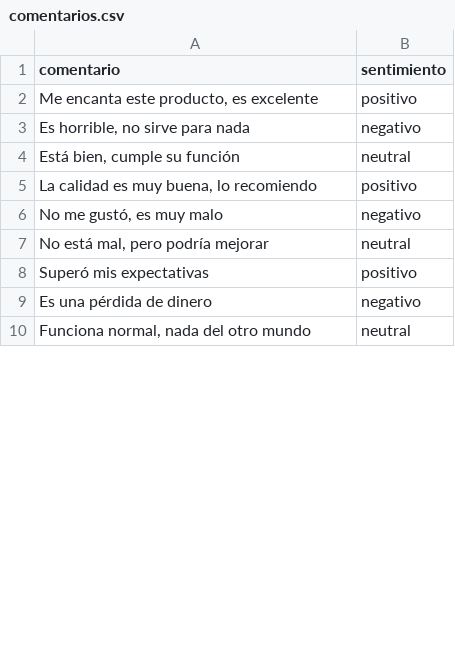
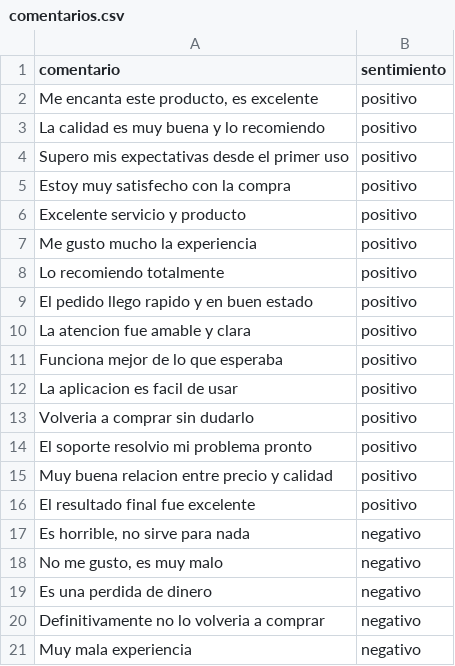
Before and after one commit to Pablito7sis/Analisis_de_sentimientos, a CSV file: comentarios.csv, drawn as a sheet; only a part is shown; the shorter side is filled out with more unchanged rows; the diff covers the shown part only.

```diff
--- a/comentarios.csv
+++ b/comentarios.csv
@@ -2,8 +2,20 @@ comentario,sentimiento
 "Me encanta este producto, es excelente",positivo
+"La calidad es muy buena y lo recomiendo",positivo
+"Supero mis expectativas desde el primer uso",positivo
+"Estoy muy satisfecho con la compra",positivo
+"Excelente servicio y producto",positivo
+"Me gusto mucho la experiencia",positivo
+"Lo recomiendo totalmente",positivo
+"El pedido llego rapido y en buen estado",positivo
+"La atencion fue amable y clara",positivo
+"Funciona mejor de lo que esperaba",positivo
+"La aplicacion es facil de usar",positivo
+"Volveria a comprar sin dudarlo",positivo
+"El soporte resolvio mi problema pronto",positivo
+"Muy buena relacion entre precio y calidad",positivo
+"El resultado final fue excelente",positivo
 "Es horrible, no sirve para nada",negativo
-"Está bien, cumple su función",neutral
-"La calidad es muy buena, lo recomiendo",positivo
-"No me gustó, es muy malo",negativo
-"No está mal, pero podría mejorar",neutral
-"Superó mis expectativas",positivo
-"Es una pérdida de dinero",negativo
+"No me gusto, es muy malo",negativo
+"Es una perdida de dinero",negativo
+"Definitivamente no lo volveria a comprar",negativo
+"Muy mala experiencia",negativo
```
Also changed, not shown: 31 added rows, 2 removed rows, 1 moved row and 3 edited cells elsewhere in this file, 11 other files.
